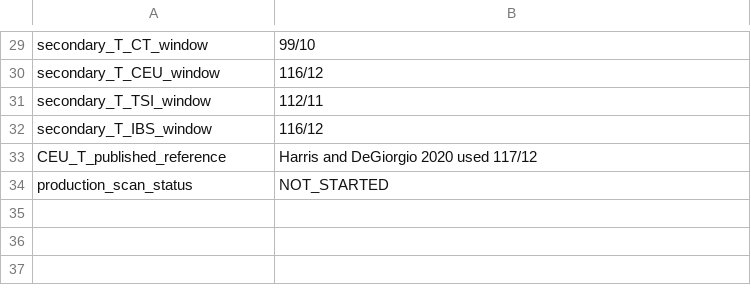
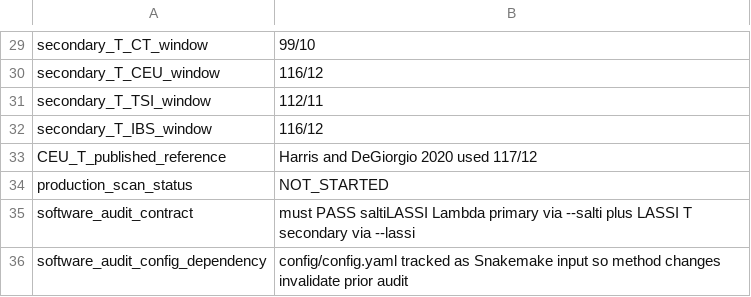
Before and after one commit to ArthurAnam/5terre-popgen-selection-pipeline, a TSV file: docs/analysis_records/selection_saltilassi_method_freeze.tsv, drawn as a sheet; only a part is shown, gaps mark what is left out.

Commit message:
Align lassip software gate with saltiLASSI primary design

```diff
--- a/docs/analysis_records/selection_saltilassi_method_freeze.tsv
+++ b/docs/analysis_records/selection_saltilassi_method_freeze.tsv
@@ -34 +34,3 @@ CEU_T_published_reference	Harris and DeGiorgio 2020 used 117/12
 production_scan_status	NOT_STARTED
+software_audit_contract	must PASS saltiLASSI Lambda primary via --salti plus LASSI T secondary via --lassi
+software_audit_config_dependency	config/config.yaml tracked as Snakemake input so method changes invalidate prior audit
```
Also changed, not shown: 2 other files.
